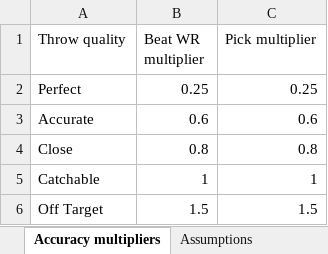
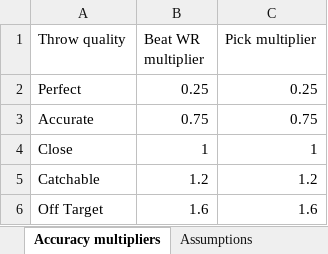
Before and after one commit to andrew-jacobson06/football-game, an Excel workbook: docs/analysis/qb-pick-risk/qb-interception-matrices.xlsx, sheet Accuracy multipliers, drawn as a sheet; values as stored, in another font and other column widths than the file's, no borders; the diff names each change by its address in the sheet, - before the commit and + after, or states it on an @@ line.

Commit message:
Refresh QB interception matrices for latest accuracy multipliers

```diff
--- a/docs/analysis/qb-pick-risk/qb-interception-matrices.xlsx (sheet Accuracy multipliers)
+++ b/docs/analysis/qb-pick-risk/qb-interception-matrices.xlsx (sheet Accuracy multipliers)
-B3 (Beat WR multiplier): 0.6
+B3 (Beat WR multiplier): 0.75
-C3 (Pick multiplier): 0.6
+C3 (Pick multiplier): 0.75
-B4 (Beat WR multiplier): 0.8
+B4 (Beat WR multiplier): 1
-C4 (Pick multiplier): 0.8
+C4 (Pick multiplier): 1
-B5 (Beat WR multiplier): 1
+B5 (Beat WR multiplier): 1.2
-C5 (Pick multiplier): 1
+C5 (Pick multiplier): 1.2
-B6 (Beat WR multiplier): 1.5
+B6 (Beat WR multiplier): 1.6
-C6 (Pick multiplier): 1.5
+C6 (Pick multiplier): 1.6
```
Also changed, not shown: sheet Completion 55pct, sheet Completion 70pct, sheet Completion 50pct, sheet Completion 65pct, sheet Completion 60pct, sheet Completion 75pct, 1 more sheet, 11 other files.
